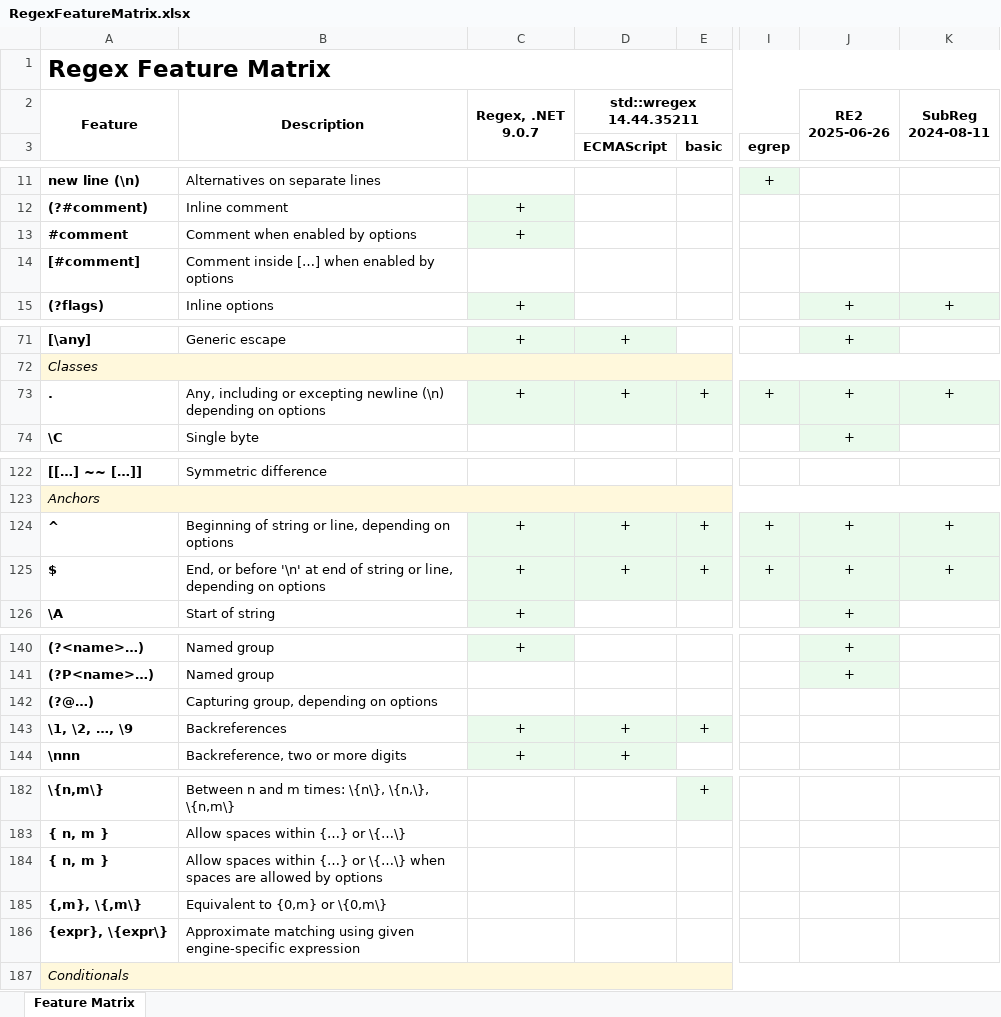
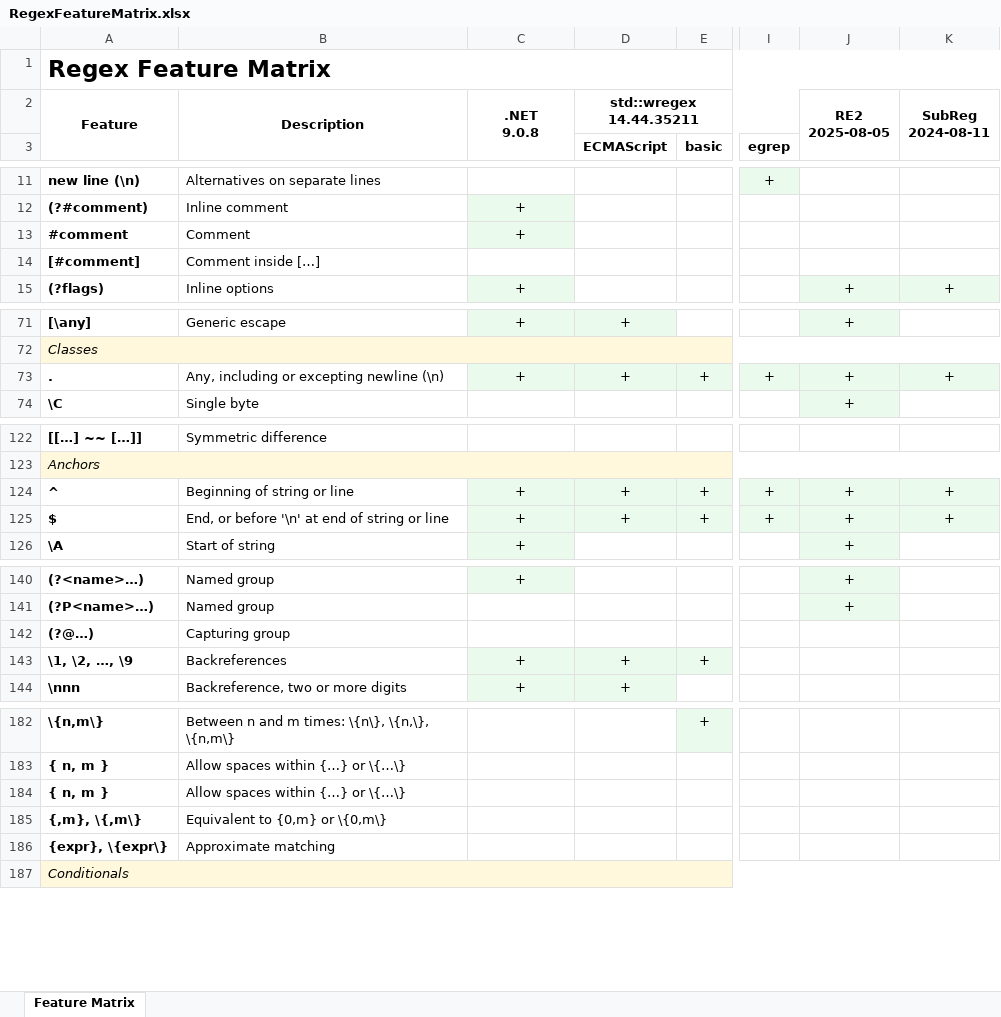
Before and after one commit to Viorel/RegExpress, an Excel workbook: RegExpressWPFNET/Tools/ExportFeatureMatrix/RegexFeatureMatrix.xlsx, sheet Feature Matrix, drawn as a sheet; only a part is shown, gaps mark what is left out; values as stored, in another font and other column widths than the file's, no borders; ↵ is a line break in a cell; the diff covers the shown part only; the diff names each change by its address in the sheet, - before the commit and + after, or states it on an @@ line.

Commit message:
Update RE2 engine: 2025-08-05.

```diff
--- a/RegExpressWPFNET/Tools/ExportFeatureMatrix/RegexFeatureMatrix.xlsx (sheet Feature Matrix)
+++ b/RegExpressWPFNET/Tools/ExportFeatureMatrix/RegexFeatureMatrix.xlsx (sheet Feature Matrix)
-C2: Regex, .NET ↵ 9.0.7
+C2: .NET ↵ 9.0.8
-J2: RE2 ↵ 2025-06-26
+J2: RE2 ↵ 2025-08-05
-B13: Comment when enabled by options
+B13: Comment
-B14: Comment inside […] when enabled by options
+B14: Comment inside […]
-B73: …newline (\n) depending on options
+B73: …newline (\n)
-B124: Beginning of string or line, depending on options
+B124: Beginning of string or line
-B125: …string or line, depending on options
+B125: …string or line
-B142: Capturing group, depending on options
+B142: Capturing group
-B184: …or \{…\} when spaces are allowed by options
+B184: …or \{…\}
-B186: Approximate matching using given engine-specific expression
+B186: Approximate matching
```
Also changed, not shown: 3 edited cells elsewhere in this sheet, 12 other files.
